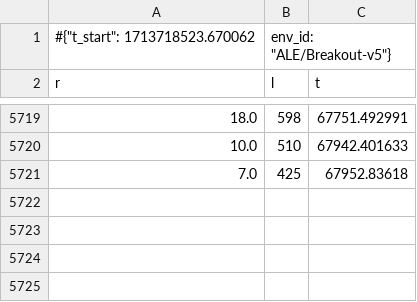
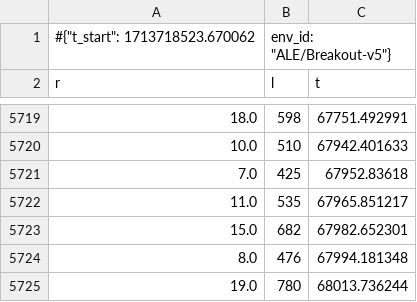
Before and after one commit to ZeshiWu/ML-capstone-project-, a CSV file: breakout_code/logs/0.monitor.csv, drawn as a sheet; only a part is shown, gaps mark what is left out; the diff names each change by its address in the sheet, - before the commit and + after, or states it on an @@ line.

Commit message:
save result

```diff
--- a/breakout_code/logs/0.monitor.csv
+++ b/breakout_code/logs/0.monitor.csv
+row 5722: 11.0 | 535 | 67965.851217
+row 5723: 15.0 | 682 | 67982.652301
+row 5724: 8.0 | 476 | 67994.181348
+row 5725: 19.0 | 780 | 68013.736244
```
